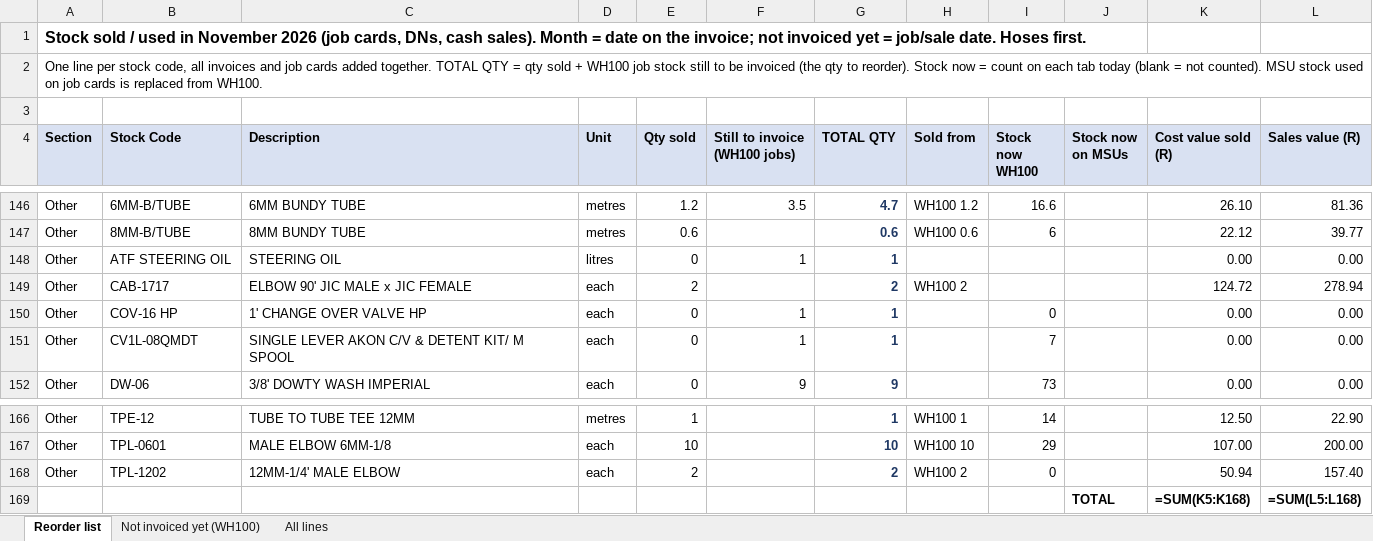
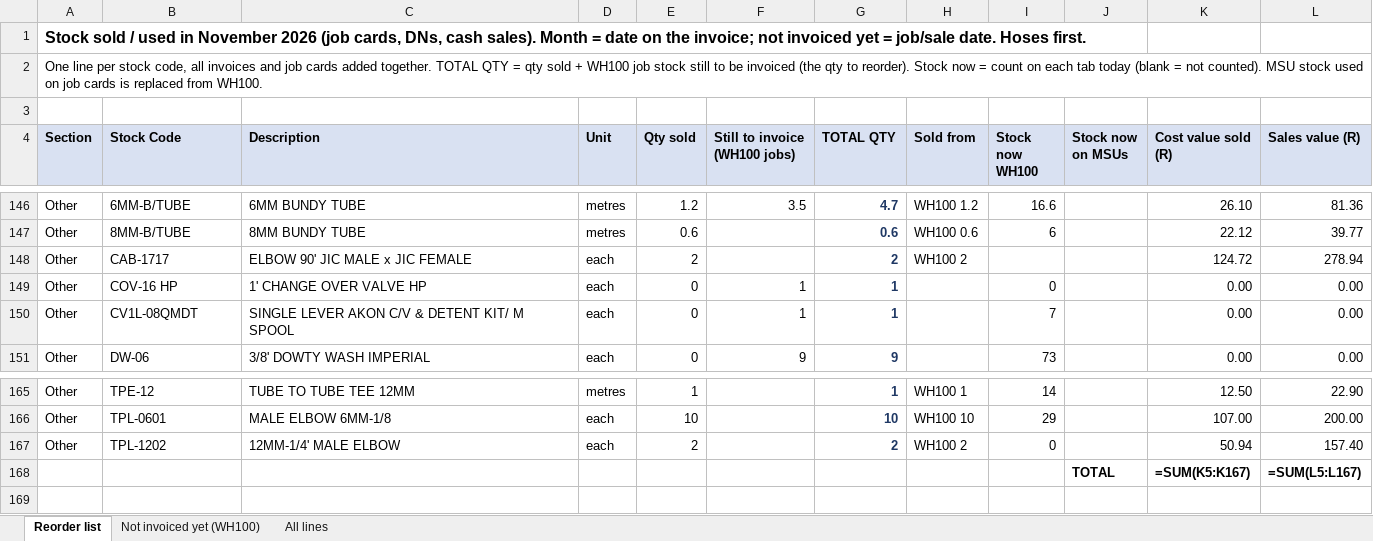
Before and after one commit to MichaelB1300/Pirtek-stock---live, an Excel workbook: Sold_November_2026.xlsx, sheet Reorder list, drawn as a sheet; only a part is shown, gaps mark what is left out; values as stored, in another font and other column widths than the file's, no borders; formulas without a stored value are shown as written; removed rows and columns are numbered as before the commit, all else as after; the diff names each change by its address in the sheet, - before the commit and + after, or states it on an @@ line.

```diff
--- a/Sold_November_2026.xlsx (sheet Reorder list)
+++ b/Sold_November_2026.xlsx (sheet Reorder list)
-row 148: Other | ATF STEERING OIL | STEERING OIL | litres | 0 | 1 | 1 |  |  |  | 0.00 | 0.00
-K168 (Cost value sold (R)): =SUM(K5:K168)
+K168 (Cost value sold (R)): =SUM(K5:K167)
-L168 (Sales value (R)): =SUM(L5:L168)
+L168 (Sales value (R)): =SUM(L5:L167)
```
Also changed, not shown: sheet Not invoiced yet (WH100), 2 other files.
